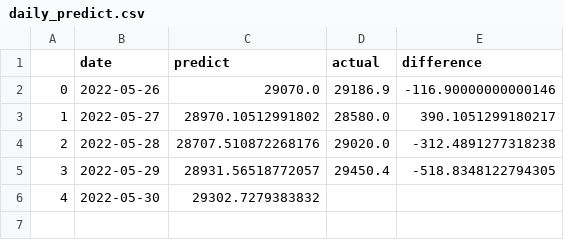
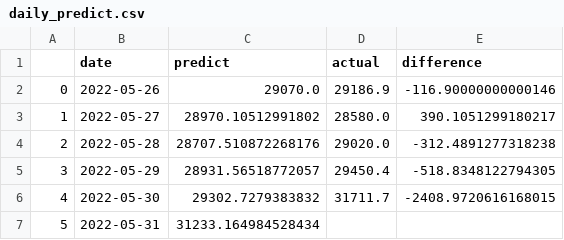
Before and after one commit to daraneeS/REGRESSION_Bitcoin, a CSV file: data/daily_predict.csv, drawn as a sheet.

```diff
--- a/data/daily_predict.csv
+++ b/data/daily_predict.csv
@@ -5,2 +5,3 @@
 3,2022-05-29,28931.56518772057,29450.4,-518.8348122794305
-4,2022-05-30,29302.7279383832,,
+4,2022-05-30,29302.7279383832,31711.7,-2408.9720616168015
+5,2022-05-31,31233.164984528434,,
```
Also changed, not shown: data/btc_df_raw.csv, 3 other files.
